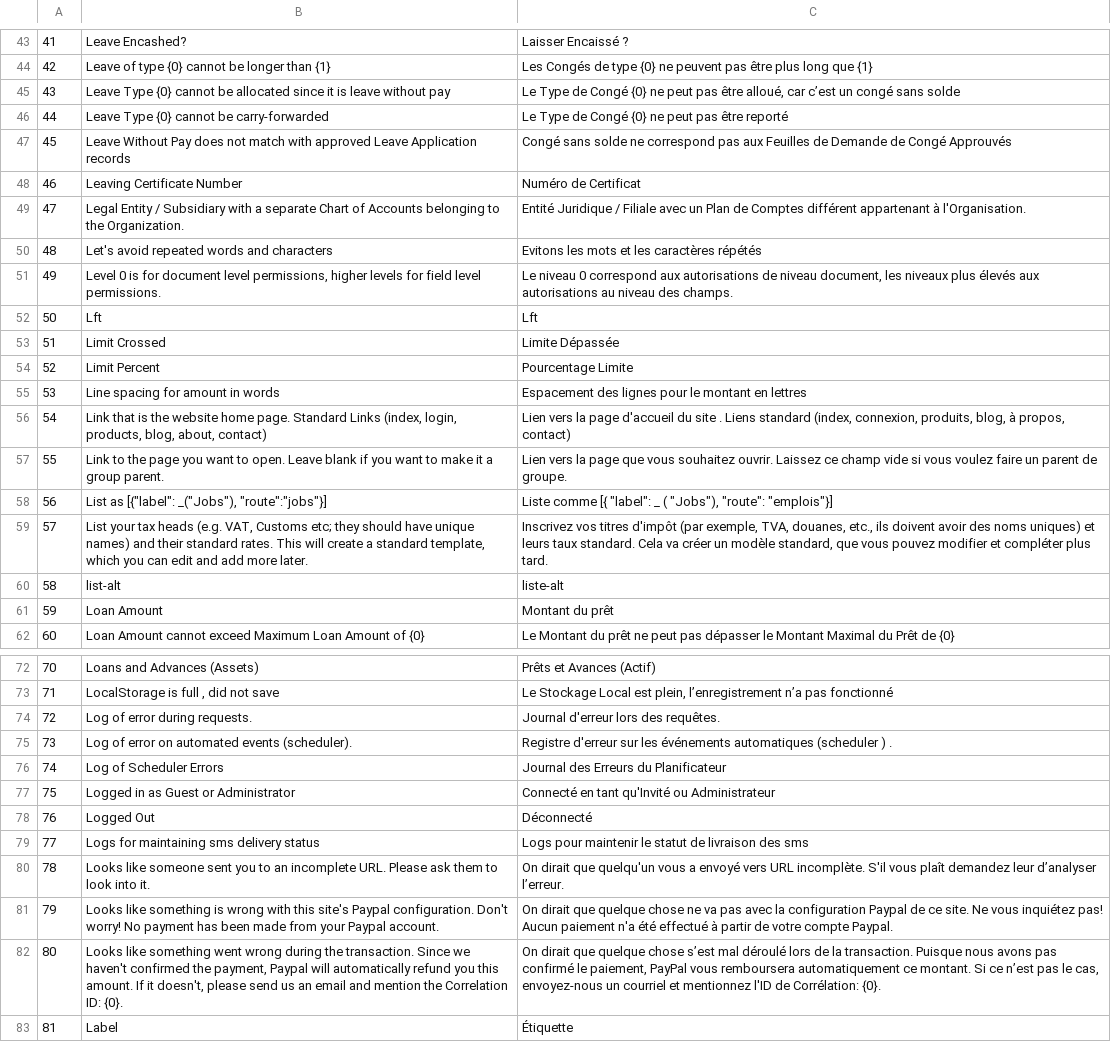
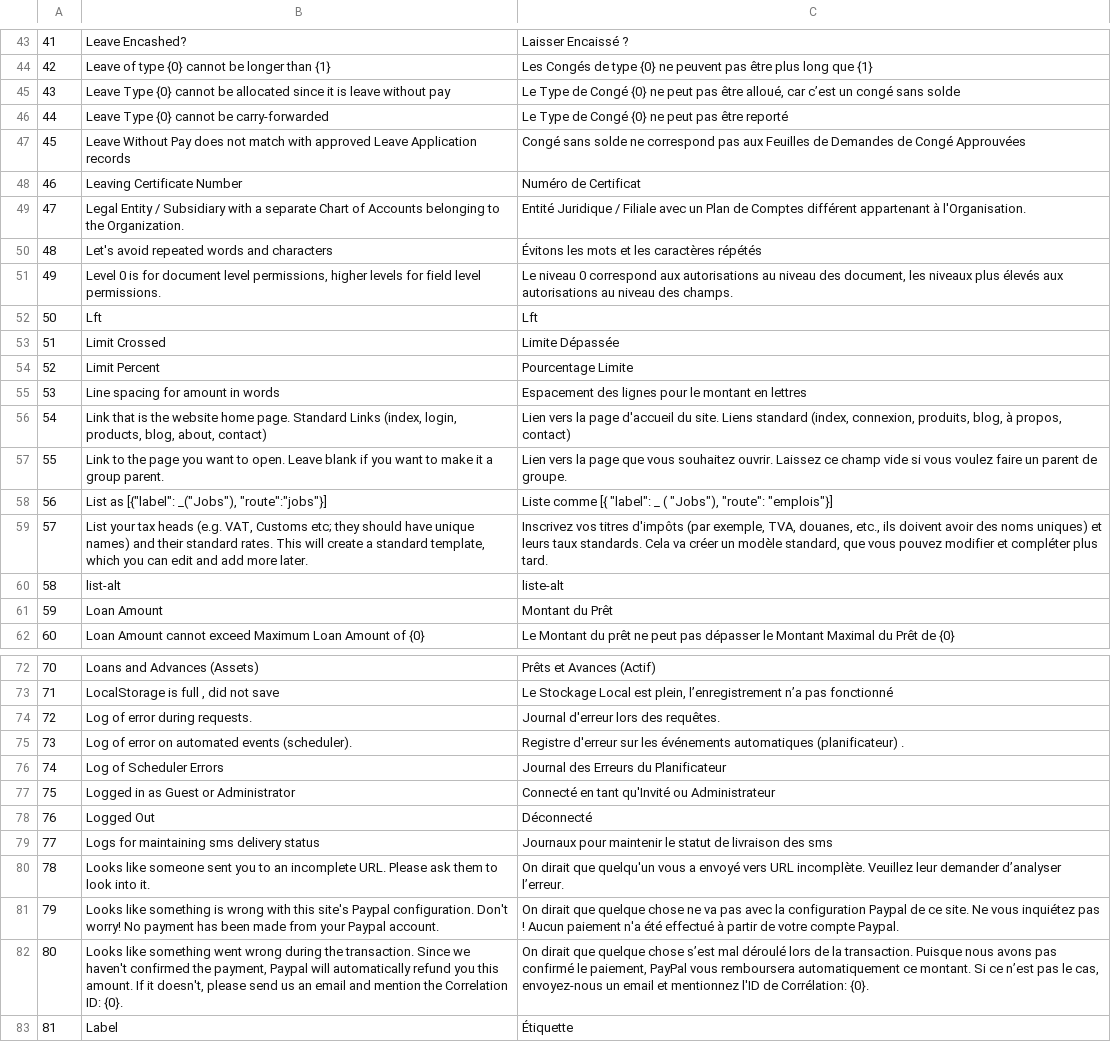
Before and after one commit to qrevel/erpnext-translations, a CSV file: l.csv, drawn as a sheet; only a part is shown, gaps mark what is left out; the diff covers the shown part only.

Commit message:
Corrections following Quentin's comments

```diff
--- a/l.csv
+++ b/l.csv
@@ -46,7 +46,7 @@
 44,Leave Type {0} cannot be carry-forwarded,Le Type de Congé {0} ne peut pas être reporté
-45,Leave Without Pay does not match with approved Leave Application records,Congé sans solde ne correspond pas aux Feuilles de Demande de Congé Approuvés
+45,Leave Without Pay does not match with approved Leave Application records,Congé sans solde ne correspond pas aux Feuilles de Demandes de Congé Approuvées
 46,Leaving Certificate Number,Numéro de Certificat
 47,Legal Entity / Subsidiary with a separate Chart of Accounts belonging to the Organization.,Entité Juridique / Filiale avec un Plan de Comptes différent appartenant à l'Organisation.
-48,Let's avoid repeated words and characters,Evitons les mots et les caractères répétés
-49,"Level 0 is for document level permissions, higher levels for field level permissions.","Le niveau 0 correspond aux autorisations de niveau document, les niveaux plus élevés aux autorisations au niveau des champs."
+48,Let's avoid repeated words and characters,Évitons les mots et les caractères répétés
+49,"Level 0 is for document level permissions, higher levels for field level permissions.","Le niveau 0 correspond aux autorisations au niveau des document, les niveaux plus élevés aux autorisations au niveau des champs."
 50,Lft,Lft
@@ -55,8 +55,8 @@
 53,Line spacing for amount in words,Espacement des lignes pour le montant en lettres
-54,"Link that is the website home page. Standard Links (index, login, products, blog, about, contact)","Lien vers la page d'accueil du site . Liens standard (index, connexion, produits, blog, à propos, contact)"
+54,"Link that is the website home page. Standard Links (index, login, products, blog, about, contact)","Lien vers la page d'accueil du site. Liens standard (index, connexion, produits, blog, à propos, contact)"
 55,Link to the page you want to open. Leave blank if you want to make it a group parent.,Lien vers la page que vous souhaitez ouvrir. Laissez ce champ vide si vous voulez faire un parent de groupe.
 56,"List as [{""label"": _(""Jobs""), ""route"":""jobs""}]","Liste comme [{ ""label"": _ ( ""Jobs""), ""route"": ""emplois""}]"
-57,"List your tax heads (e.g. VAT, Customs etc; they should have unique names) and their standard rates. This will create a standard template, which you can edit and add more later.","Inscrivez vos titres d'impôt (par exemple, TVA, douanes, etc., ils doivent avoir des noms uniques) et leurs taux standard. Cela va créer un modèle standard, que vous pouvez modifier et compléter plus tard."
+57,"List your tax heads (e.g. VAT, Customs etc; they should have unique names) and their standard rates. This will create a standard template, which you can edit and add more later.","Inscrivez vos titres d'impôts (par exemple, TVA, douanes, etc., ils doivent avoir des noms uniques) et leurs taux standards. Cela va créer un modèle standard, que vous pouvez modifier et compléter plus tard."
 58,list-alt,liste-alt
-59,Loan Amount,Montant du prêt
+59,Loan Amount,Montant du Prêt
 60,Loan Amount cannot exceed Maximum Loan Amount of {0},Le Montant du prêt ne peut pas dépasser le Montant Maximal du Prêt de {0}
@@ -74,3 +74,3 @@
 72,Log of error during requests.,Journal d'erreur lors des requêtes.
-73,Log of error on automated events (scheduler).,Registre d'erreur sur les événements automatiques (scheduler ) .
+73,Log of error on automated events (scheduler).,Registre d'erreur sur les événements automatiques (planificateur) .
 74,Log of Scheduler Errors,Journal des Erreurs du Planificateur
@@ -78,6 +78,6 @@
 76,Logged Out,Déconnecté
-77,Logs for maintaining sms delivery status,Logs pour maintenir le statut de livraison des sms
-78,Looks like someone sent you to an incomplete URL. Please ask them to look into it.,On dirait que quelqu'un vous a envoyé vers URL incomplète. S'il vous plaît demandez leur d’analyser l’erreur.
-79,Looks like something is wrong with this site's Paypal configuration. Don't worry! No payment has been made from your Paypal account.,On dirait que quelque chose ne va pas avec la configuration Paypal de ce site. Ne vous inquiétez pas! Aucun paiement n'a été effectué à partir de votre compte Paypal.
-80,"Looks like something went wrong during the transaction. Since we haven't confirmed the payment, Paypal will automatically refund you this amount. If it doesn't, please send us an email and mention the Correlation ID: {0}.","On dirait que quelque chose s’est mal déroulé lors de la transaction. Puisque nous avons pas confirmé le paiement, PayPal vous remboursera automatiquement ce montant. Si ce n’est pas le cas, envoyez-nous un courriel et mentionnez l'ID de Corrélation: {0}."
+77,Logs for maintaining sms delivery status,Journaux pour maintenir le statut de livraison des sms
+78,Looks like someone sent you to an incomplete URL. Please ask them to look into it.,On dirait que quelqu'un vous a envoyé vers URL incomplète. Veuillez leur demander d’analyser l’erreur.
+79,Looks like something is wrong with this site's Paypal configuration. Don't worry! No payment has been made from your Paypal account.,On dirait que quelque chose ne va pas avec la configuration Paypal de ce site. Ne vous inquiétez pas ! Aucun paiement n'a été effectué à partir de votre compte Paypal.
+80,"Looks like something went wrong during the transaction. Since we haven't confirmed the payment, Paypal will automatically refund you this amount. If it doesn't, please send us an email and mention the Correlation ID: {0}.","On dirait que quelque chose s’est mal déroulé lors de la transaction. Puisque nous avons pas confirmé le paiement, PayPal vous remboursera automatiquement ce montant. Si ce n’est pas le cas, envoyez-nous un email et mentionnez l'ID de Corrélation: {0}."
 81,Label,Étiquette
```
Also changed, not shown: 11 edited cells elsewhere in this file.
